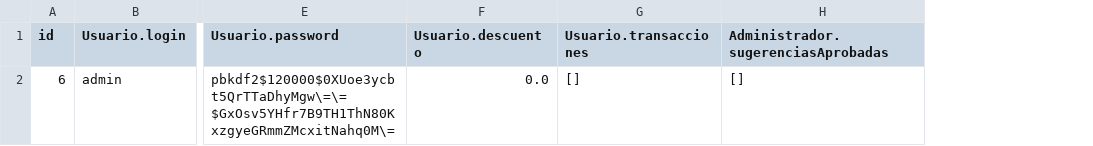
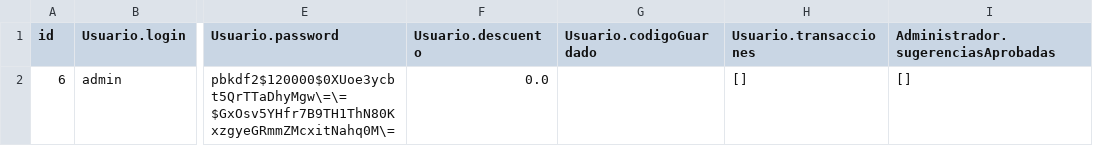
Before and after one commit to DPOO-Grupo5/Proyecto-2, a CSV file: EntregaUnica/aplicacionClubDeportivo/ClubDeportivo/datos_seneca/Administrador.csv, drawn as a sheet; only a part is shown, gaps mark what is left out; the diff names each change by its address in the sheet, - before the commit and + after, or states it on an @@ line.

```diff
--- a/EntregaUnica/aplicacionClubDeportivo/ClubDeportivo/datos_seneca/Administrador.csv
+++ b/EntregaUnica/aplicacionClubDeportivo/ClubDeportivo/datos_seneca/Administrador.csv
+column G (Usuario.codigoGuardado), empty
```
Also changed, not shown: EntregaUnica/aplicacionClubDeportivo/ClubDeportivo/datos_seneca/Entrenador.csv, EntregaUnica/aplicacionClubDeportivo/ClubDeportivo/datos_seneca/Fisioterapeuta.csv, 22 other files.
